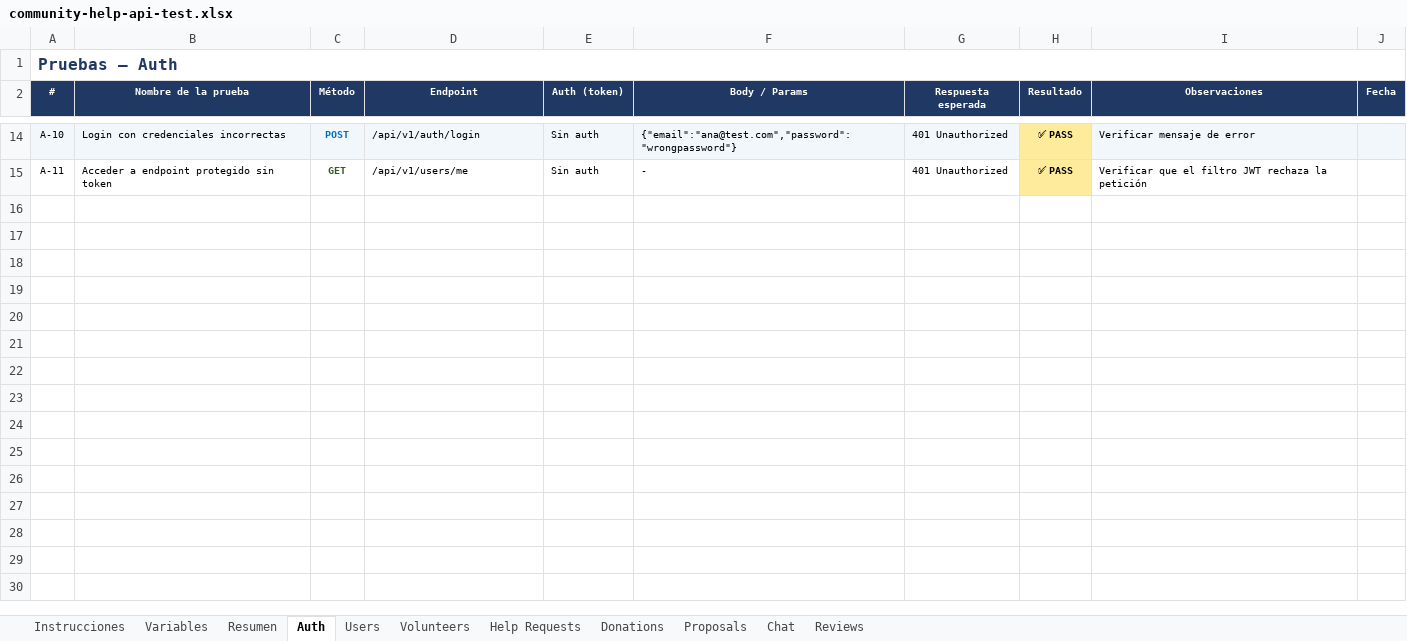
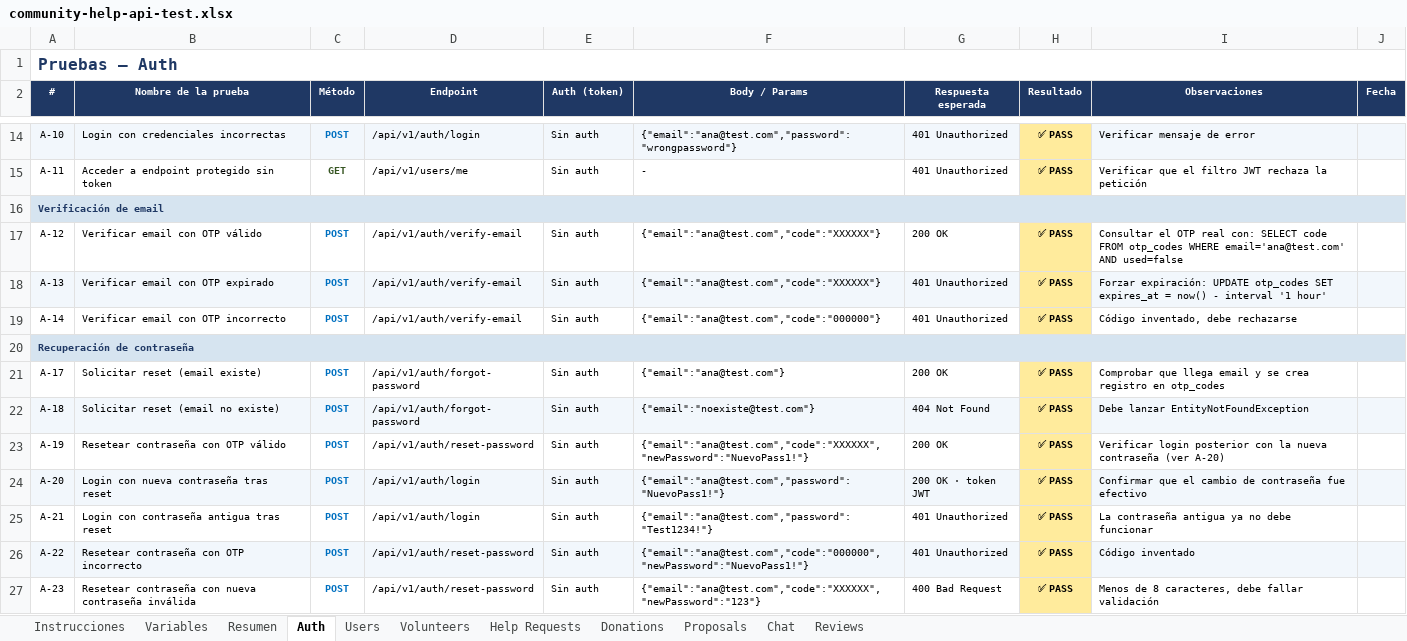
Before and after one commit to Chuckytin/community-help-pro, an Excel workbook: community-help-api/docs/api/community-help-api-test.xlsx, sheet Auth, drawn as a sheet; only a part is shown, gaps mark what is left out; values as stored, in another font and other column widths than the file's, no borders; charts and pictures and conditional formats not drawn; the diff names each change by its address in the sheet, - before the commit and + after, or states it on an @@ line.

```diff
--- a/community-help-api/docs/api/community-help-api-test.xlsx (sheet Auth)
+++ b/community-help-api/docs/api/community-help-api-test.xlsx (sheet Auth)
+row 16: Verificación de email
+row 17: A-12 | Verificar email con OTP válido | POST | /api/v1/auth/verify-email | Sin auth | {"email":"ana@test.com","code":"XXXXXX"} | 200 OK | ✅ PASS | Consultar el OTP real con: SELECT code FROM otp_codes WHERE email='ana@test.com' AND used=false
+row 18: A-13 | Verificar email con OTP expirado | POST | /api/v1/auth/verify-email | Sin auth | {"email":"ana@test.com","code":"XXXXXX"} | 401 Unauthorized | ✅ PASS | Forzar expiración: UPDATE otp_codes SET expires_at = now() - interval '1 hour'
+row 19: A-14 | Verificar email con OTP incorrecto | POST | /api/v1/auth/verify-email | Sin auth | {"email":"ana@test.com","code":"000000"} | 401 Unauthorized | ✅ PASS | Código inventado, debe rechazarse
+row 20: Recuperación de contraseña
+row 21: A-17 | Solicitar reset (email existe) | POST | /api/v1/auth/forgot-password | Sin auth | {"email":"ana@test.com"} | 200 OK | ✅ PASS | Comprobar que llega email y se crea registro en otp_codes
+row 22: A-18 | Solicitar reset (email no existe) | POST | /api/v1/auth/forgot-password | Sin auth | {"email":"noexiste@test.com"} | 404 Not Found | ✅ PASS | Debe lanzar EntityNotFoundException
+row 23: A-19 | Resetear contraseña con OTP válido | POST | /api/v1/auth/reset-password | Sin auth | {"email":"ana@test.com","code":"XXXXXX","newPassword":"NuevoPass1!"} | 200 OK | ✅ PASS | Verificar login posterior con la nueva contraseña (ver A-20)
+row 24: A-20 | Login con nueva contraseña tras reset | POST | /api/v1/auth/login | Sin auth | {"email":"ana@test.com","password":"NuevoPass1!"} | 200 OK · token JWT | ✅ PASS | Confirmar que el cambio de contraseña fue efectivo
+row 25: A-21 | Login con contraseña antigua tras reset | POST | /api/v1/auth/login | Sin auth | {"email":"ana@test.com","password":"Test1234!"} | 401 Unauthorized | ✅ PASS | La contraseña antigua ya no debe funcionar
+row 26: A-22 | Resetear contraseña con OTP incorrecto | POST | /api/v1/auth/reset-password | Sin auth | {"email":"ana@test.com","code":"000000","newPassword":"NuevoPass1!"} | 401 Unauthorized | ✅ PASS | Código inventado
+row 27: A-23 | Resetear contraseña con nueva contraseña inválida | POST | /api/v1/auth/reset-password | Sin auth | {"email":"ana@test.com","code":"XXXXXX","newPassword":"123"} | 400 Bad Request | ✅ PASS | Menos de 8 caracteres, debe fallar validación
```
Also changed, not shown: sheet Resumen, 4 other files.
